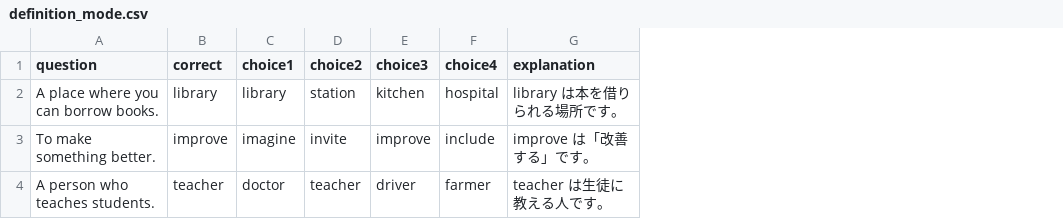
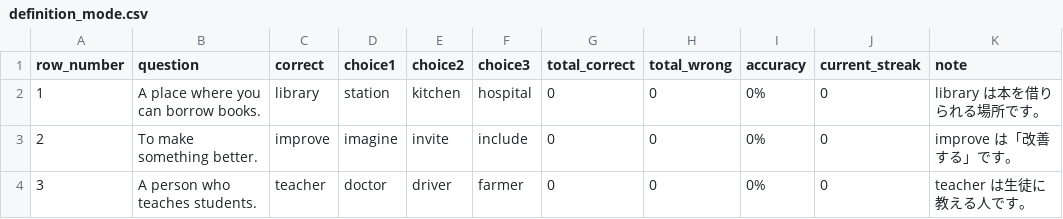
Before and after one commit to ToshinariTanaka/english-words-game, a CSV file: study-app/data/definition_mode.csv, drawn as a sheet; removed rows and columns are numbered as before the commit, all else as after; the diff names each change by its address in the sheet, - before the commit and + after, or states it on an @@ line.

Commit message:
Update study app CSV format

```diff
--- a/study-app/data/definition_mode.csv
+++ b/study-app/data/definition_mode.csv
+column A (row_number), rows 2-4: 1 | 2 | 3
-column F (choice4), rows 2-4: hospital | include | farmer
+column G (total_correct), rows 2-4: all 0
+column H (total_wrong), rows 2-4: all 0
+column I (accuracy), rows 2-4: all 0%
+column J (current_streak), rows 2-4: all 0
-K1: explanation
+K1: note
-D2 (choice1): library
+D2 (choice1): station
-E2 (choice2): station
+E2 (choice2): kitchen
-F2 (choice3): kitchen
+F2 (choice3): hospital
-F3 (choice3): improve
+F3 (choice3): include
-E4 (choice2): teacher
+E4 (choice2): driver
-F4 (choice3): driver
+F4 (choice3): farmer
```
Also changed, not shown: study-app/data/chunk_mode.csv, study-app/data/word_mode.csv, 6 other files.
